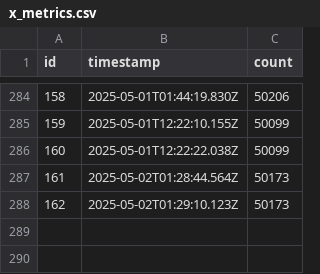
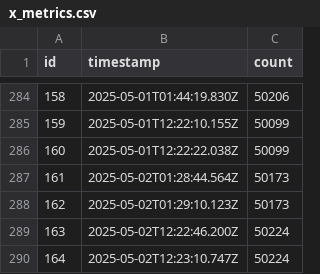
Before and after one commit to rangeroper/ts_arc_growth_bot, a CSV file: public/data/csv/x_metrics.csv, drawn as a sheet; only a part is shown, gaps mark what is left out; the diff names each change by its address in the sheet, - before the commit and + after, or states it on an @@ line.

```diff
--- a/public/data/csv/x_metrics.csv
+++ b/public/data/csv/x_metrics.csv
+row 289: 163 | 2025-05-02T12:22:46.200Z | 50224
+row 290: 164 | 2025-05-02T12:23:10.747Z | 50224
```
Also changed, not shown: public/data/csv/github_release_version.csv, public/data/csv/telegram_metrics.csv, 5 other files.
